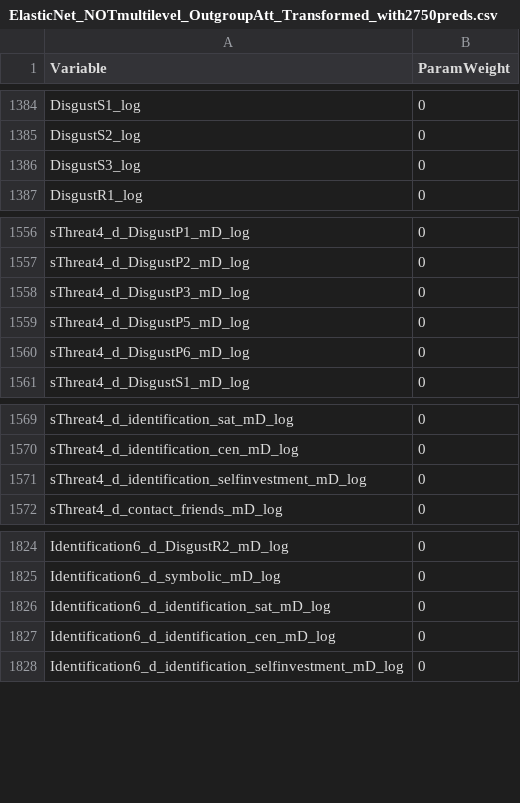
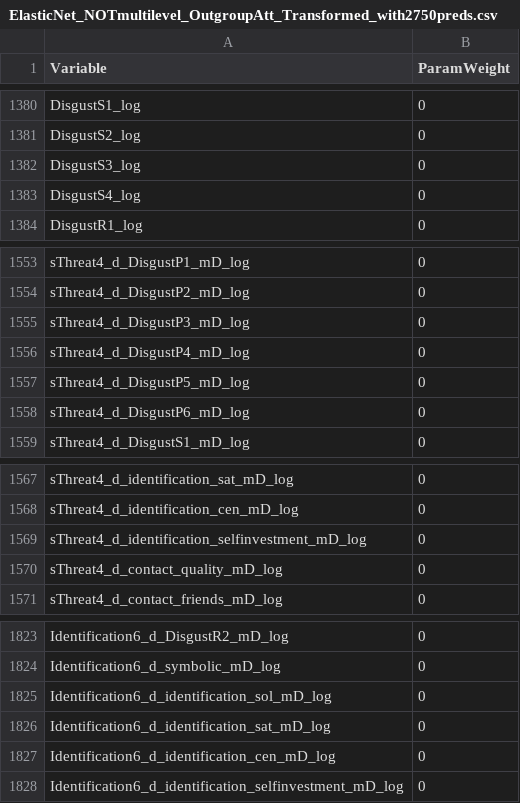
Before and after one commit to xallysie/pp-probers, a CSV file: Analysis/output/ElasticNet_NOTmultilevel_OutgroupAtt_Transformed_with2750preds.csv, drawn as a sheet; only a part is shown, gaps mark what is left out; the diff covers the shown part only.

```diff
--- a/Analysis/output/ElasticNet_NOTmultilevel_OutgroupAtt_Transformed_with2750preds.csv
+++ b/Analysis/output/ElasticNet_NOTmultilevel_OutgroupAtt_Transformed_with2750preds.csv
@@ -1386,2 +1382,3 @@ DisgustS2_log,0
 DisgustS3_log,0
+DisgustS4_log,0
 DisgustR1_log,0
@@ -1558,2 +1555,3 @@ sThreat4_d_DisgustP2_mD_log,0
 sThreat4_d_DisgustP3_mD_log,0
+sThreat4_d_DisgustP4_mD_log,0
 sThreat4_d_DisgustP5_mD_log,0
@@ -1571,2 +1569,3 @@ sThreat4_d_identification_cen_mD_log,0
 sThreat4_d_identification_selfinvestment_mD_log,0
+sThreat4_d_contact_quality_mD_log,0
 sThreat4_d_contact_friends_mD_log,0
@@ -1825,2 +1824,3 @@ Identification6_d_DisgustR2_mD_log,0
 Identification6_d_symbolic_mD_log,0
+Identification6_d_identification_sol_mD_log,0
 Identification6_d_identification_sat_mD_log,0
```
Also changed, not shown: 26 added rows, 30 removed rows and 39 edited cells elsewhere in this file, Submission/paramWeights_bias.csv, Submission/paramWeights_outgroup_att.csv, 18 other files.
